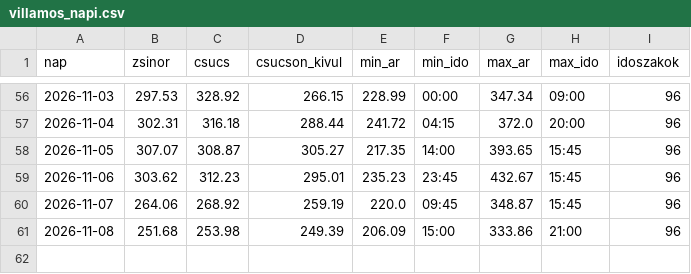
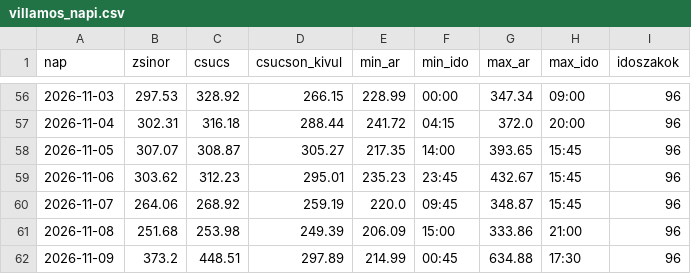
Before and after one commit to lostenergy/energiaar-figyelo, a CSV file: data/villamos_napi.csv, drawn as a sheet; only a part is shown, gaps mark what is left out; the diff names each change by its address in the sheet, - before the commit and + after, or states it on an @@ line.

Commit message:
Adatfrissítés 2026-11-09 05:33

```diff
--- a/data/villamos_napi.csv
+++ b/data/villamos_napi.csv
+row 62: 2026-11-09 | 373.2 | 448.51 | 297.89 | 214.99 | 00:45 | 634.88 | 17:30 | 96
```
